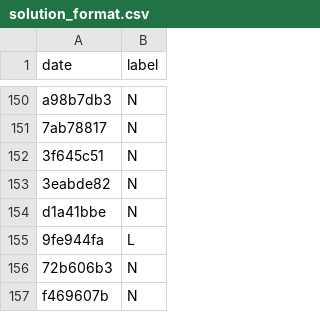
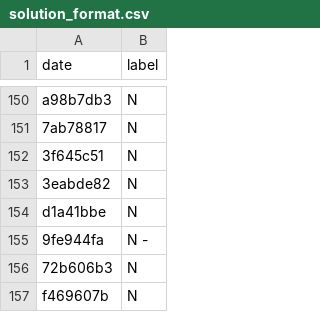
Before and after one commit to pamquale/weatherPredict, a CSV file: data/comp_datasets_train/solution_format.csv, drawn as a sheet; only a part is shown, gaps mark what is left out.

Commit message:
66.13757

```diff
--- a/data/comp_datasets_train/solution_format.csv
+++ b/data/comp_datasets_train/solution_format.csv
@@ -154,3 +154,3 @@
 "d1a41bbe","N"
-"9fe944fa","L"
+"9fe944fa","N" -
 "72b606b3","N"
```
